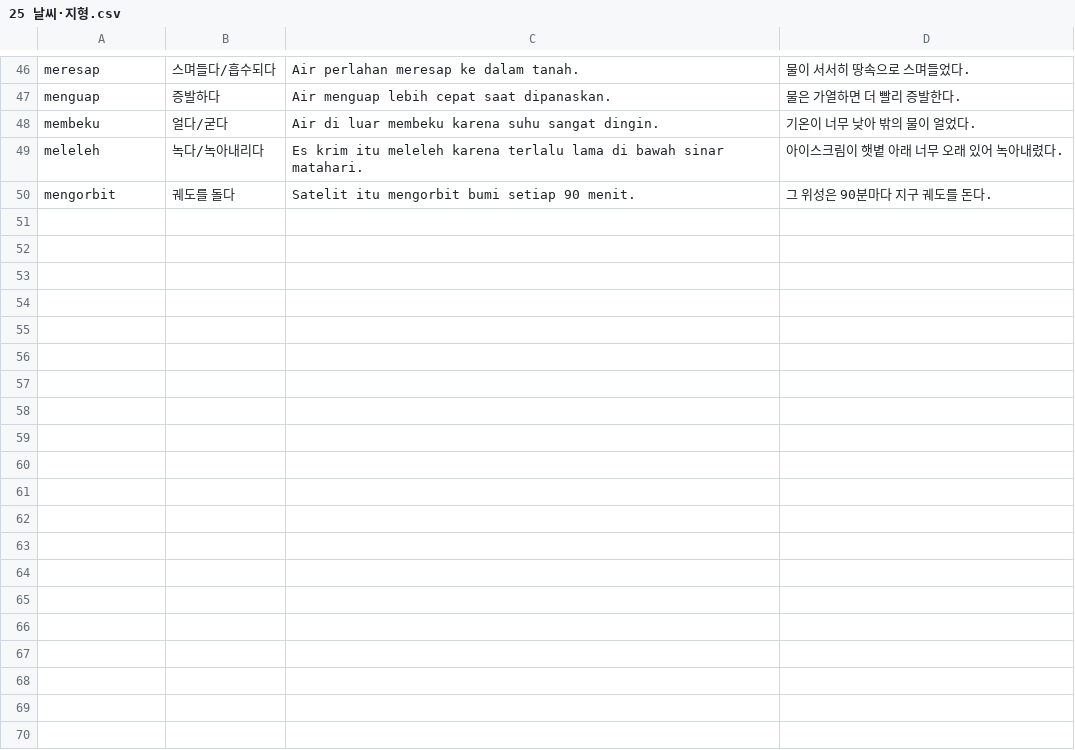
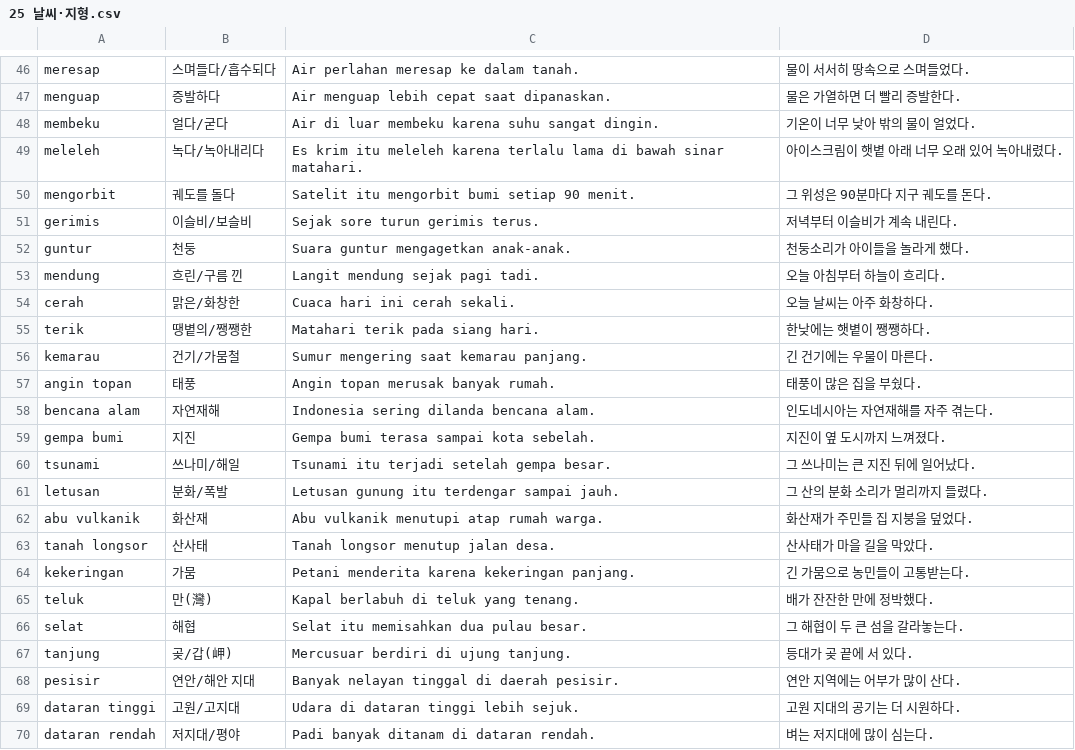
Before and after one commit to cura4world/idkr-buddy, a CSV file: data/categories/25 날씨·지형.csv, drawn as a sheet; only a part is shown, gaps mark what is left out.

```diff
--- a/data/categories/25 날씨·지형.csv
+++ b/data/categories/25 날씨·지형.csv
@@ -50 +50,21 @@ meleleh,녹다/녹아내리다,Es krim itu meleleh karena terlalu lama di bawah
 mengorbit,궤도를 돌다,Satelit itu mengorbit bumi setiap 90 menit.,그 위성은 90분마다 지구 궤도를 돈다.
+gerimis,이슬비/보슬비,Sejak sore turun gerimis terus.,저녁부터 이슬비가 계속 내린다.
+guntur,천둥,Suara guntur mengagetkan anak-anak.,천둥소리가 아이들을 놀라게 했다.
+mendung,흐린/구름 낀,Langit mendung sejak pagi tadi.,오늘 아침부터 하늘이 흐리다.
+cerah,맑은/화창한,Cuaca hari ini cerah sekali.,오늘 날씨는 아주 화창하다.
+terik,땡볕의/쨍쨍한,Matahari terik pada siang hari.,한낮에는 햇볕이 쨍쨍하다.
+kemarau,건기/가뭄철,Sumur mengering saat kemarau panjang.,긴 건기에는 우물이 마른다.
+angin topan,태풍,Angin topan merusak banyak rumah.,태풍이 많은 집을 부쉈다.
+bencana alam,자연재해,Indonesia sering dilanda bencana alam.,인도네시아는 자연재해를 자주 겪는다.
+gempa bumi,지진,Gempa bumi terasa sampai kota sebelah.,지진이 옆 도시까지 느껴졌다.
+tsunami,쓰나미/해일,Tsunami itu terjadi setelah gempa besar.,그 쓰나미는 큰 지진 뒤에 일어났다.
+letusan,분화/폭발,Letusan gunung itu terdengar sampai jauh.,그 산의 분화 소리가 멀리까지 들렸다.
+abu vulkanik,화산재,Abu vulkanik menutupi atap rumah warga.,화산재가 주민들 집 지붕을 덮었다.
+tanah longsor,산사태,Tanah longsor menutup jalan desa.,산사태가 마을 길을 막았다.
+kekeringan,가뭄,Petani menderita karena kekeringan panjang.,긴 가뭄으로 농민들이 고통받는다.
+teluk,만(灣),Kapal berlabuh di teluk yang tenang.,배가 잔잔한 만에 정박했다.
+selat,해협,Selat itu memisahkan dua pulau besar.,그 해협이 두 큰 섬을 갈라놓는다.
+tanjung,곶/갑(岬),Mercusuar berdiri di ujung tanjung.,등대가 곶 끝에 서 있다.
+pesisir,연안/해안 지대,Banyak nelayan tinggal di daerah pesisir.,연안 지역에는 어부가 많이 산다.
+dataran tinggi,고원/고지대,Udara di dataran tinggi lebih sejuk.,고원 지대의 공기는 더 시원하다.
+dataran rendah,저지대/평야,Padi banyak ditanam di dataran rendah.,벼는 저지대에 많이 심는다.
```
Also changed, not shown: data/categories/23 동물.csv, data/categories/24 식물·농업.csv, 4 other files.
